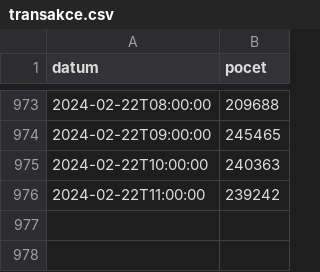
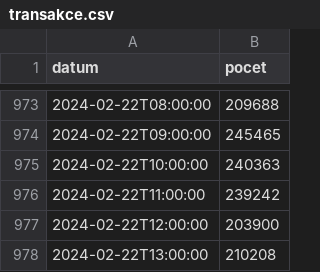
Before and after one commit to kokes/szr, a CSV file: transakce.csv, drawn as a sheet; only a part is shown, gaps mark what is left out.

```diff
--- a/transakce.csv
+++ b/transakce.csv
@@ -976 +976,3 @@ datum,pocet
 2024-02-22T11:00:00,239242
+2024-02-22T12:00:00,203900
+2024-02-22T13:00:00,210208
```
Also changed, not shown: dostupnost.csv.
